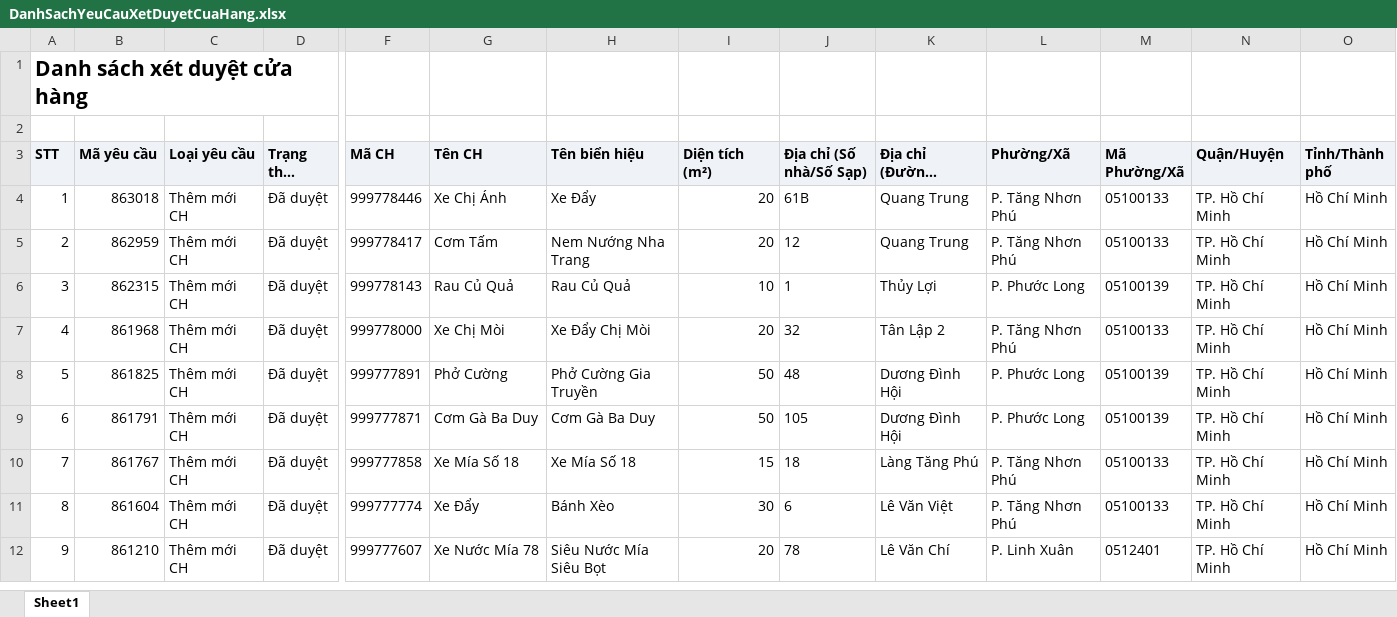
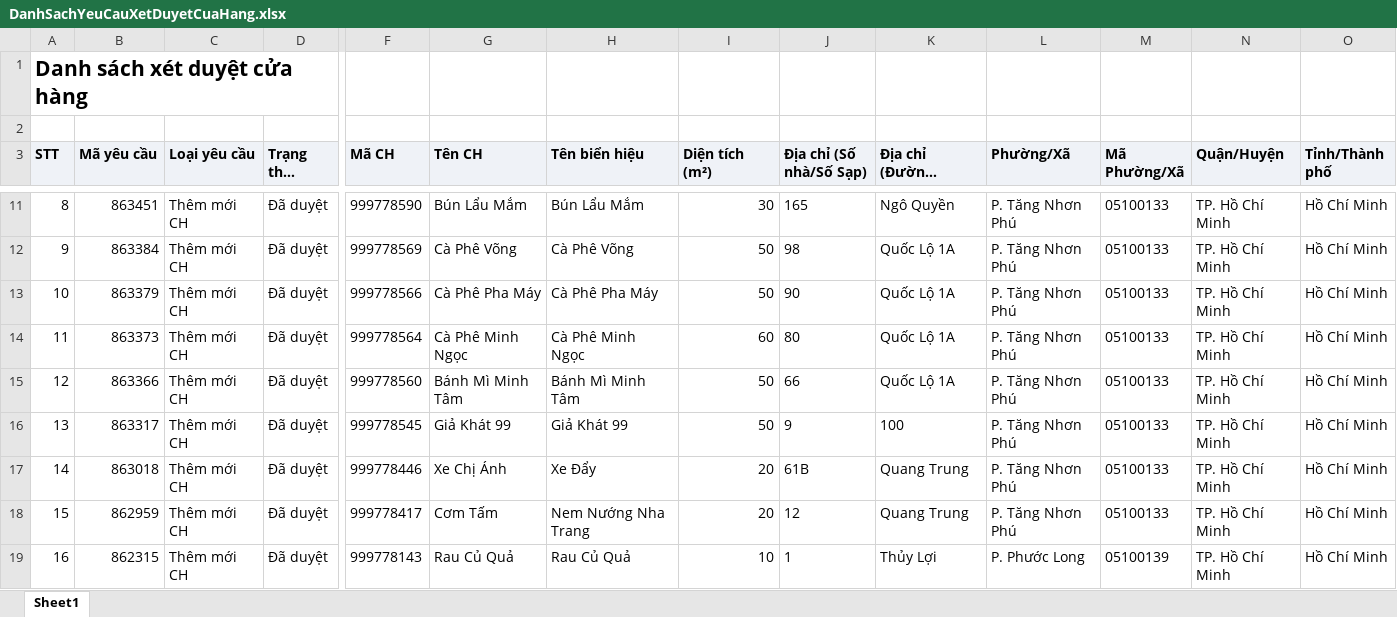
Before and after one commit to tantt2026-test/Test, an Excel workbook: data/Thang11/DanhSachYeuCauXetDuyetCuaHang.xlsx, sheet Sheet1, drawn as a sheet; only a part is shown, gaps mark what is left out; the shorter side is filled out with more unchanged rows; long unchanged cells end in …; values as stored, in another font and other column widths than the file's, no borders; addresses are those after the commit; rows hold the shown columns only; the diff covers the shown part only; the diff names each change by its address in the sheet, - before the commit and + after, or states it on an @@ line.

```diff
--- a/data/Thang11/DanhSachYeuCauXetDuyetCuaHang.xlsx (sheet Sheet1)
+++ b/data/Thang11/DanhSachYeuCauXetDuyetCuaHang.xlsx (sheet Sheet1)
+row 11: 8 | 863451 | Thêm mới CH | Đã duyệt | 999778590 | Bún Lẩu Mắm | Bún Lẩu Mắm | 30 | 165 | Ngô Quyền | P. Tăng Nhơn Phú | 05100133 | TP. Hồ Chí Minh | Hồ Chí Minh
+row 12: 9 | 863384 | Thêm mới CH | Đã duyệt | 999778569 | Cà Phê Võng | Cà Phê Võng | 50 | 98 | Quốc Lộ 1A | P. Tăng Nhơn Phú | 05100133 | TP. Hồ Chí Minh | Hồ Chí Minh
+row 13: 10 | 863379 | Thêm mới CH | Đã duyệt | 999778566 | Cà Phê Pha Máy | Cà Phê Pha Máy | 50 | 90 | Quốc Lộ 1A | P. Tăng Nhơn Phú | 05100133 | TP. Hồ Chí Minh | Hồ Chí Minh
+row 14: 11 | 863373 | Thêm mới CH | Đã duyệt | 999778564 | Cà Phê Minh Ngọc | Cà Phê Minh Ngọc | 60 | 80 | Quốc Lộ 1A | P. Tăng Nhơn Phú | 05100133 | TP. Hồ Chí Minh | Hồ Chí Minh
+row 15: 12 | 863366 | Thêm mới CH | Đã duyệt | 999778560 | Bánh Mì Minh Tâm | Bánh Mì Minh Tâm | 50 | 66 | Quốc Lộ 1A | P. Tăng Nhơn Phú | 05100133 | TP. Hồ Chí Minh | Hồ Chí Minh
+row 16: 13 | 863317 | Thêm mới CH | Đã duyệt | 999778545 | Giả Khát 99 | Giả Khát 99 | 50 | 9 | 100 | P. Tăng Nhơn Phú | 05100133 | TP. Hồ Chí Minh | Hồ Chí Minh
@@ column A (STT) renumbered from row 17 down @@
```
Also changed, not shown: 7 added rows elsewhere in this sheet, data/Thang11/DANH_SACH_KET_QUA_CUA_HANG_THAM_GIA_CHUONG_TRINH.xlsx, data/Thang11/DanhSachLichViengTham.xlsx, 2 other files.
